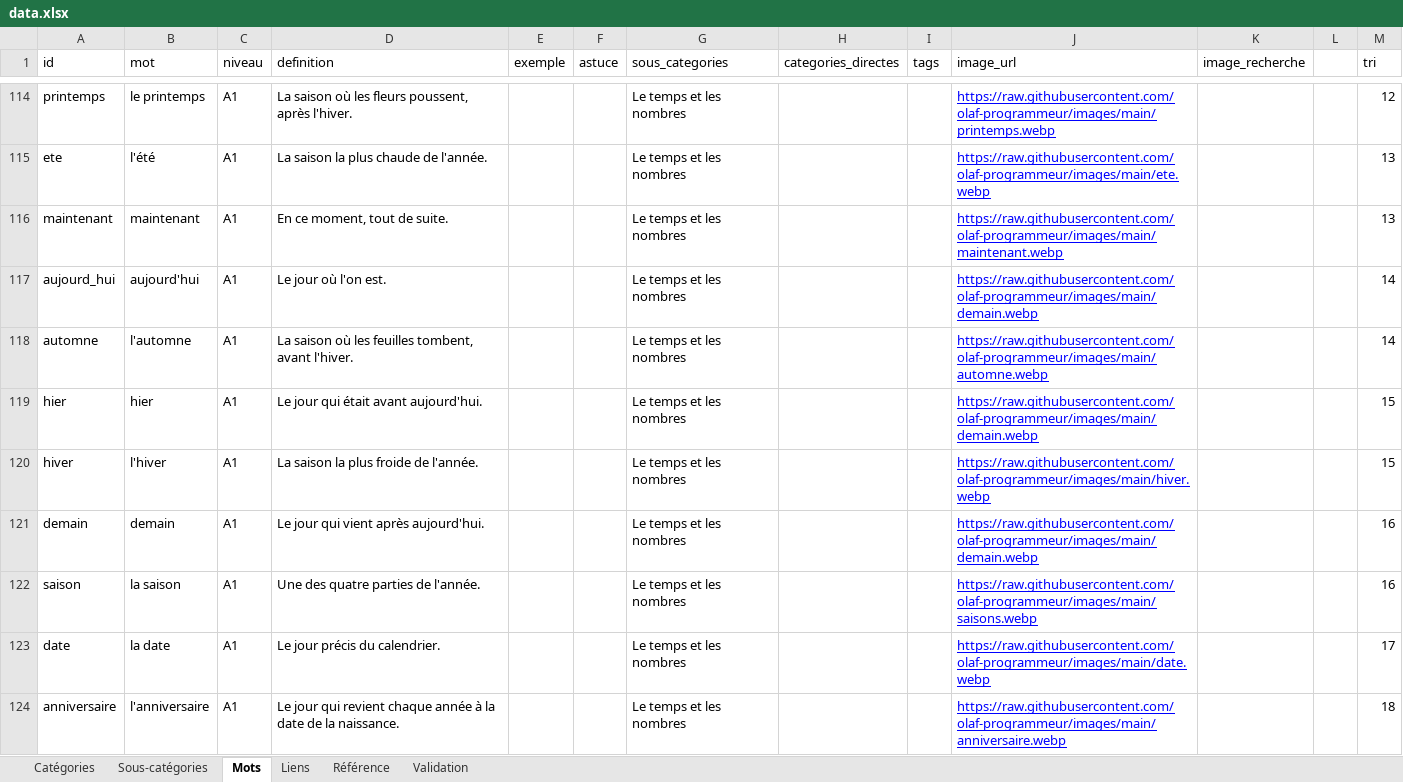
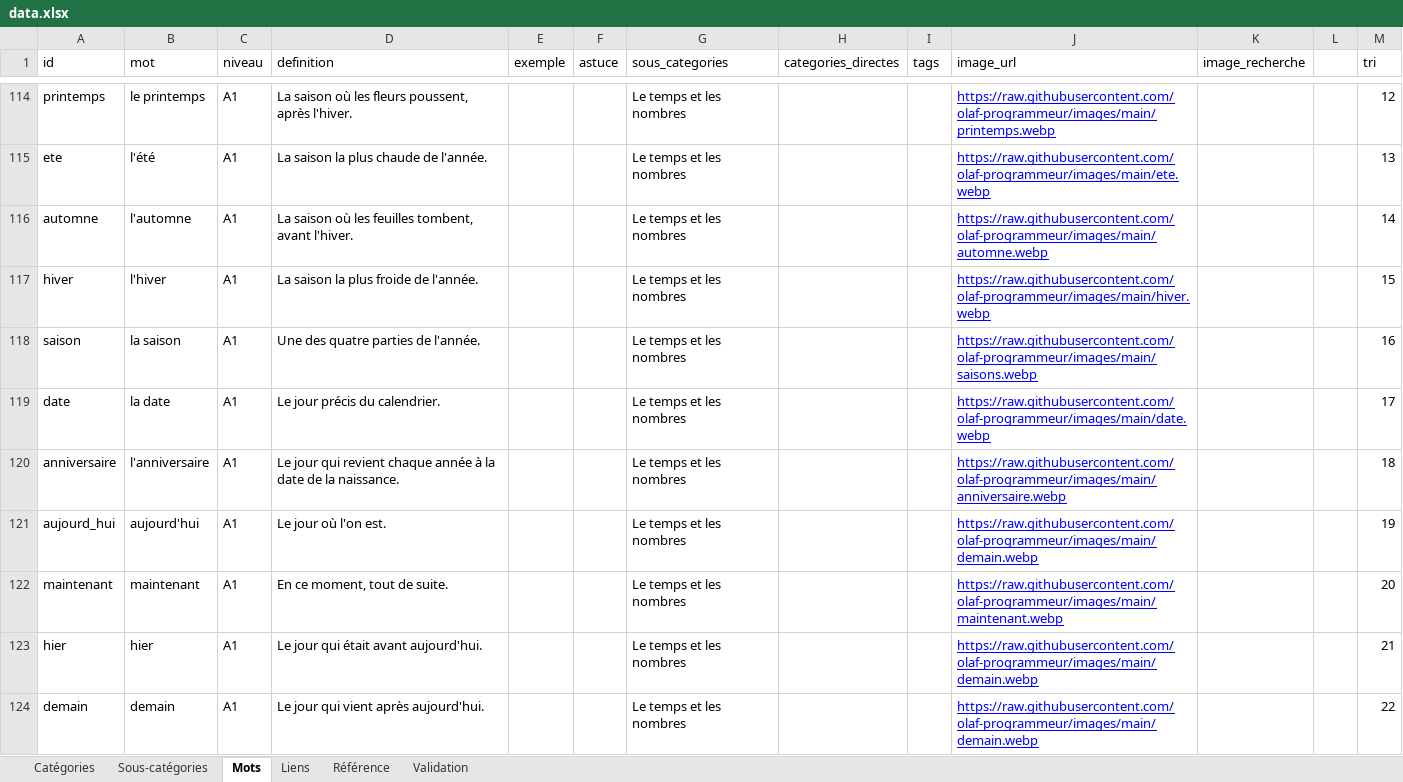
Before and after one commit to olaf-programmeur/vocab-app, an Excel workbook: public/data.xlsx, sheet Mots, drawn as a sheet; only a part is shown, gaps mark what is left out; values as stored, in another font and other column widths than the file's, no borders; removed rows and columns are numbered as before the commit, all else as after; the diff covers the shown part only; the diff names each change by its address in the sheet, - before the commit and + after, or states it on an @@ line.

Commit message:
Add files via upload

```diff
--- a/public/data.xlsx (sheet Mots)
+++ b/public/data.xlsx (sheet Mots)
-row 116: maintenant | maintenant | A1 | En ce moment, tout de suite. |  |  | Le temps et les nombres |  |  | https://raw.githubusercontent.com/olaf-programmeur/images/main/maintenant.webp |  |  | 13
-row 117: aujourd_hui | aujourd'hui | A1 | Le jour où l'on est. |  |  | Le temps et les nombres |  |  | https://raw.githubusercontent.com/olaf-programmeur/images/main/demain.webp |  |  | 14
-row 119: hier | hier | A1 | Le jour qui était avant aujourd'hui. |  |  | Le temps et les nombres |  |  | https://raw.githubusercontent.com/olaf-programmeur/images/main/demain.webp |  |  | 15
-row 121: demain | demain | A1 | Le jour qui vient après aujourd'hui. |  |  | Le temps et les nombres |  |  | https://raw.githubusercontent.com/olaf-programmeur/images/main/demain.webp |  |  | 16
+row 121: aujourd_hui | aujourd'hui | A1 | Le jour où l'on est. |  |  | Le temps et les nombres |  |  | https://raw.githubusercontent.com/olaf-programmeur/images/main/demain.webp |  |  | 19
+row 122: maintenant | maintenant | A1 | En ce moment, tout de suite. |  |  | Le temps et les nombres |  |  | https://raw.githubusercontent.com/olaf-programmeur/images/main/maintenant.webp |  |  | 20
+row 123: hier | hier | A1 | Le jour qui était avant aujourd'hui. |  |  | Le temps et les nombres |  |  | https://raw.githubusercontent.com/olaf-programmeur/images/main/demain.webp |  |  | 21
+row 124: demain | demain | A1 | Le jour qui vient après aujourd'hui. |  |  | Le temps et les nombres |  |  | https://raw.githubusercontent.com/olaf-programmeur/images/main/demain.webp |  |  | 22
```
Also changed, not shown: 12 edited cells elsewhere in this sheet.
